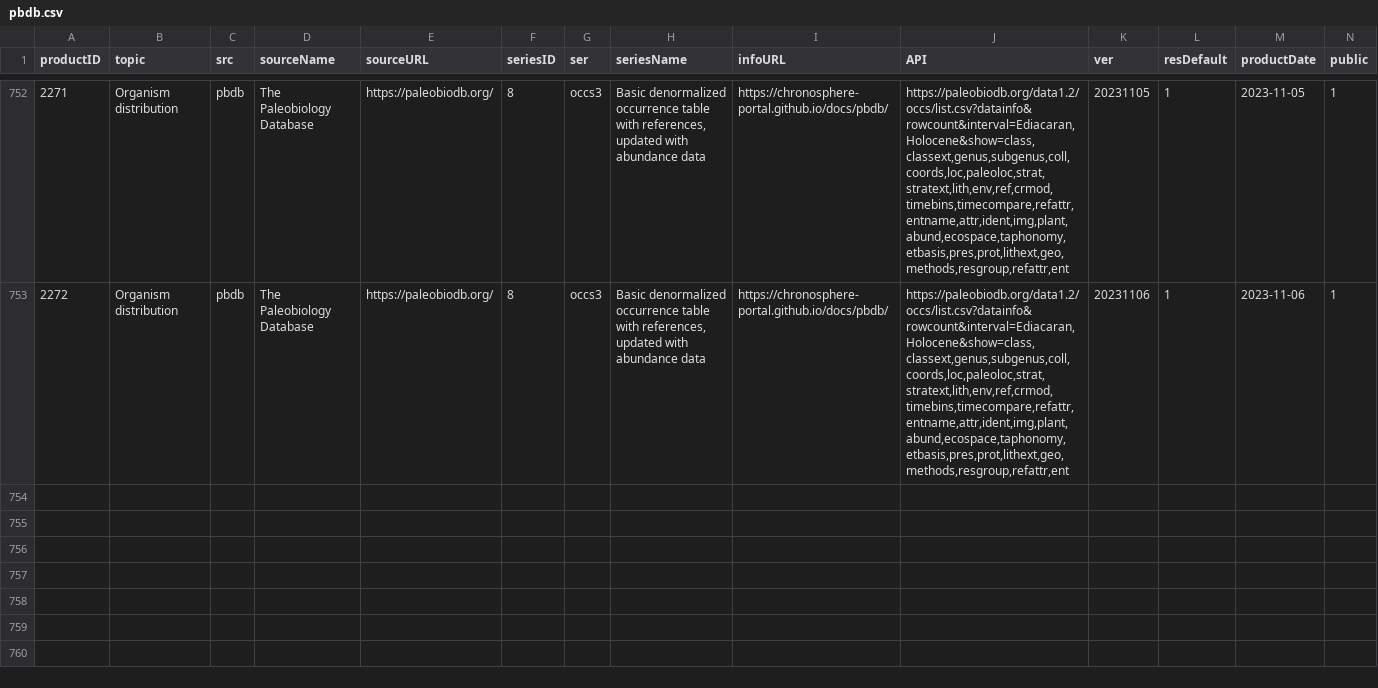
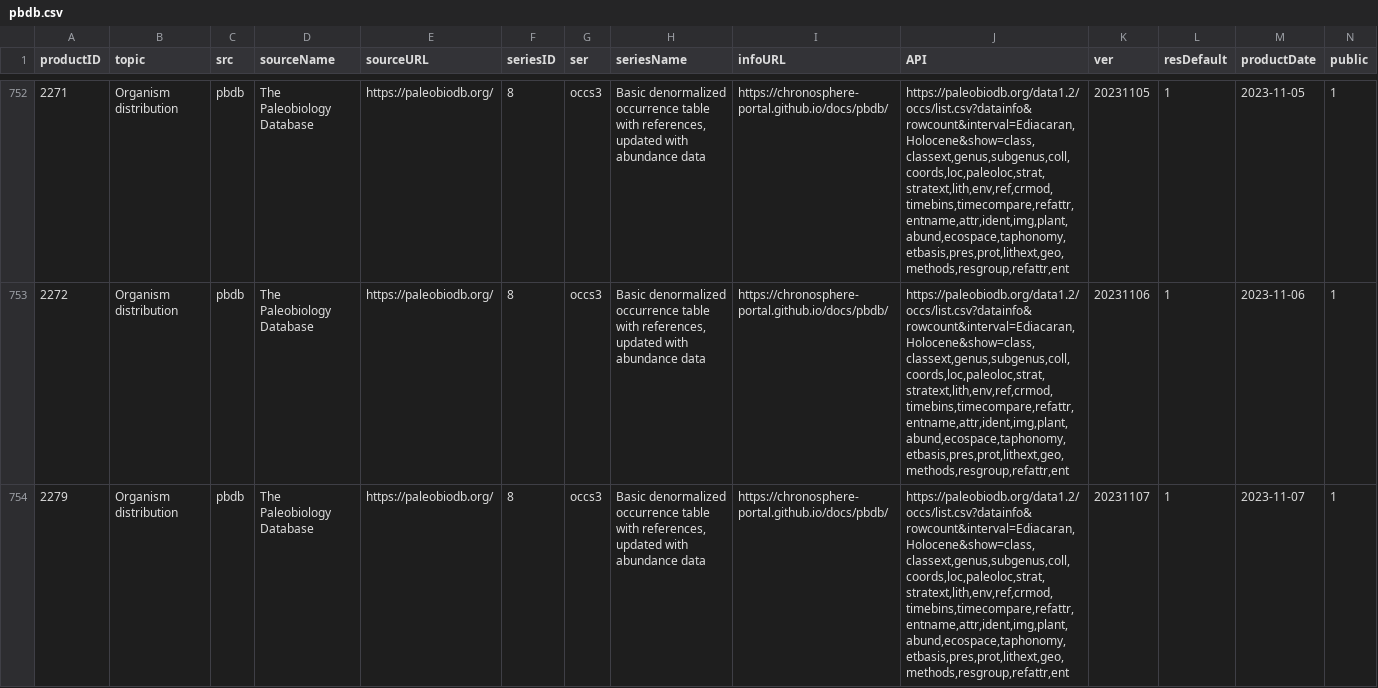
Before and after one commit to chronosphere-info/chrono_arch_2, a CSV file: users/public/R/pbdb.csv, drawn as a sheet; only a part is shown, gaps mark what is left out; rows hold the shown columns only; the diff names each change by its address in the sheet, - before the commit and + after, or states it on an @@ line.

Commit message:
Update to version 20231107_b151

```diff
--- a/users/public/R/pbdb.csv
+++ b/users/public/R/pbdb.csv
+row 754: 2279 | Organism distribution | pbdb | The Paleobiology Database | https://paleobiodb.org/ | 8 | occs3 | Basic denormalized occurrence table with references, updated with abundance data | https://chronosphere-portal.github.io/docs/pbdb/ | https://paleobiodb.org/data1.2/occs/list.csv?datainfo&rowcount&interval=Ediacaran,Holocene&show=class,classext,genus,subgenus,coll,coords,loc,paleoloc,strat,stratext,lith,env,ref,crmod,timebins,timecompare,refattr,entname,attr,ident,img,plant,abund,ecospace,taphonomy,etbasis,pres,prot,lithext,geo,methods,resgroup,refattr,ent | 20231107 | 1 | 2023-11-07 | 1
```
Also changed, not shown: users/public/R/subguide.csv, 1 other file.
